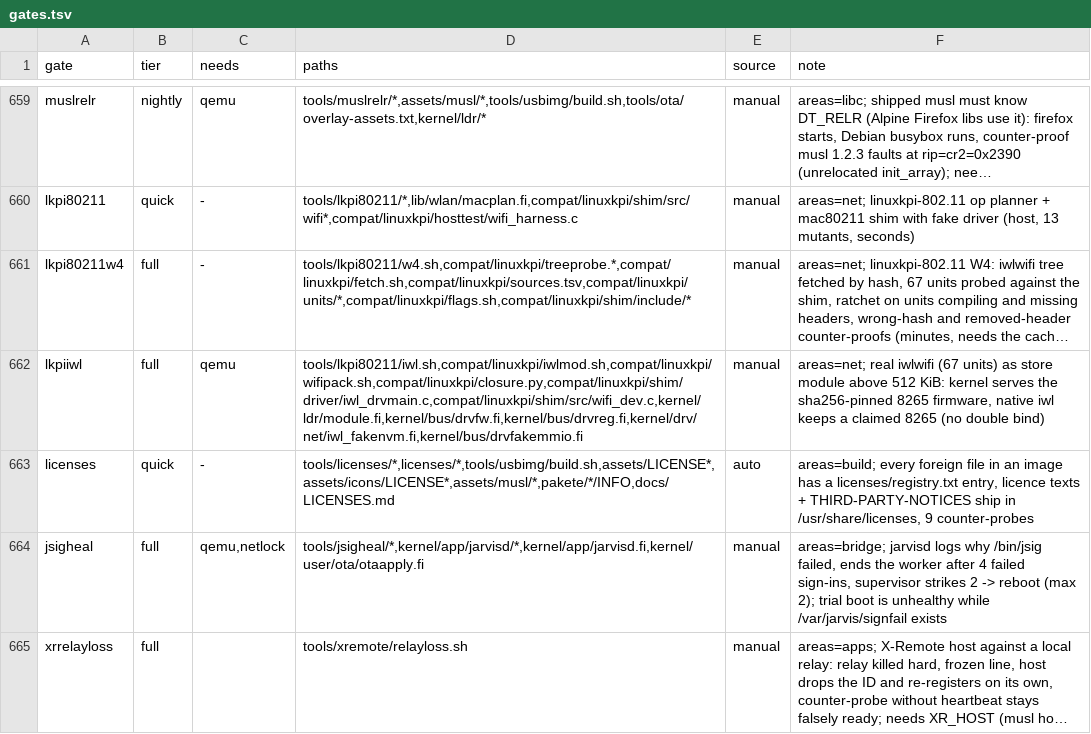
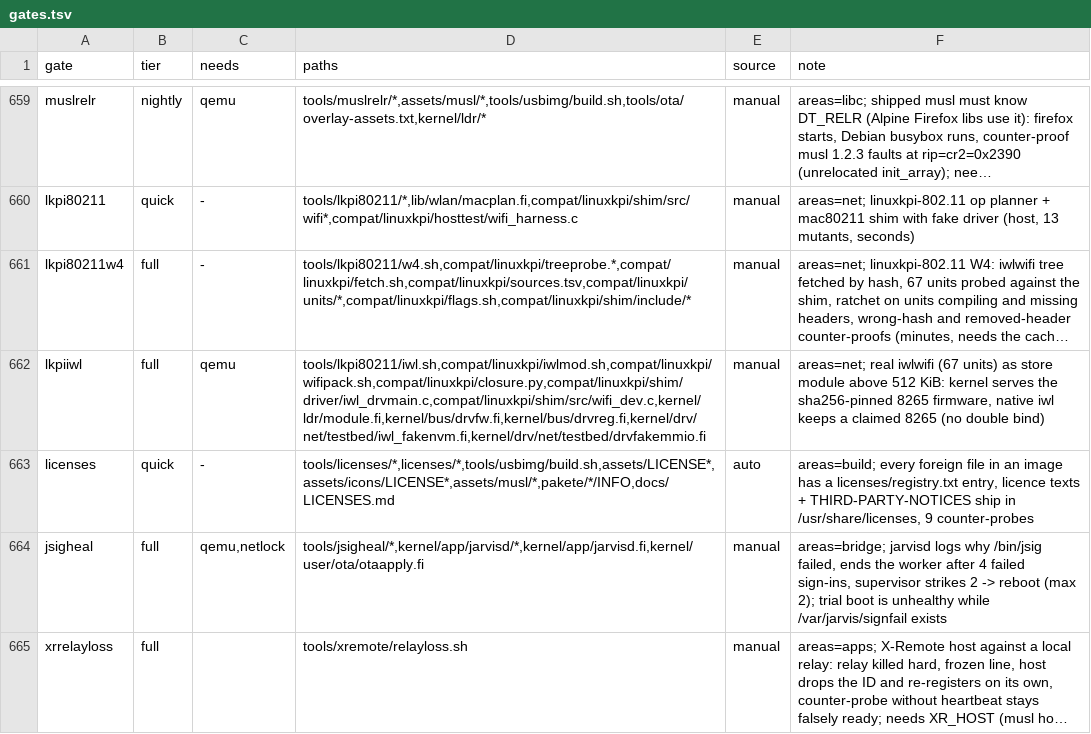
Before and after one commit to Flei-123/Osum, a TSV file: tools/qa/gates.tsv, drawn as a sheet; only a part is shown, gaps mark what is left out; long unchanged cells end in …; the diff covers the shown part only; the diff names each change by its address in the sheet, - before the commit and + after, or states it on an @@ line.

Commit message:
wlan test bed: fake firmware and fake CSR window move to drv/net/testbed behind the wlanbed hook registry, standard kernel builds without them

```diff
--- a/tools/qa/gates.tsv
+++ b/tools/qa/gates.tsv
-D662 (paths): tools/lkpi80211/iwl.sh,compat/linuxkpi/iwlmod.sh,compat/linuxkpi/wifipack.sh,compat/linuxkpi/closure.py,compat/linuxkpi/shim/driver/iwl_drvmain.c,compat/linuxkpi/shim/src/wifi_dev.c,kernel/ldr/module.fi,kernel/bus/drvfw.fi,kernel/bus/drvreg.fi,kernel/drv/net/iwl_fakenvm.fi,kernel/bus/drvfakemmio.fi
+D662 (paths): tools/lkpi80211/iwl.sh,compat/linuxkpi/iwlmod.sh,compat/linuxkpi/wifipack.sh,compat/linuxkpi/closure.py,compat/linuxkpi/shim/driver/iwl_drvmain.c,compat/linuxkpi/shim/src/wifi_dev.c,kernel/ldr/module.fi,kernel/bus/drvfw.fi,kernel/bus/drvreg.fi,kernel/drv/net/testbed/iwl_fakenvm.fi,kernel/drv/net/testbed/drvfakemmio.fi
```
Also changed, not shown: 7 edited cells elsewhere in this file, 48 other files.
